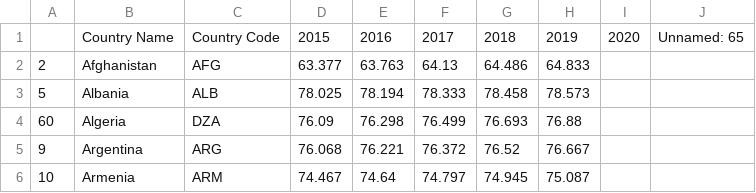
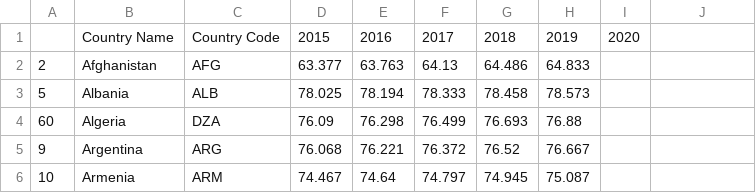
Before and after one commit to miguel-pessoa/VI, a CSV file: data/final/life.csv, drawn as a sheet; only a part is shown; the diff names each change by its address in the sheet, - before the commit and + after, or states it on an @@ line.

```diff
--- a/data/final/life.csv
+++ b/data/final/life.csv
-J1: Unnamed: 65
+J1: (empty)
```
Also changed, not shown: data/final/happy.csv, 3 other files.
